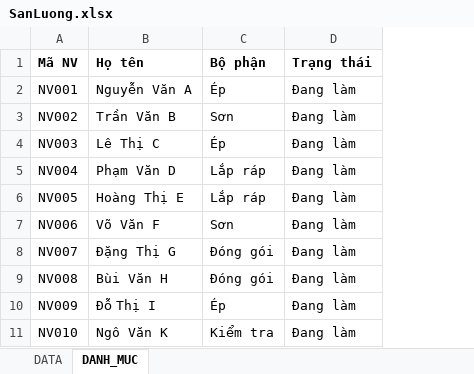
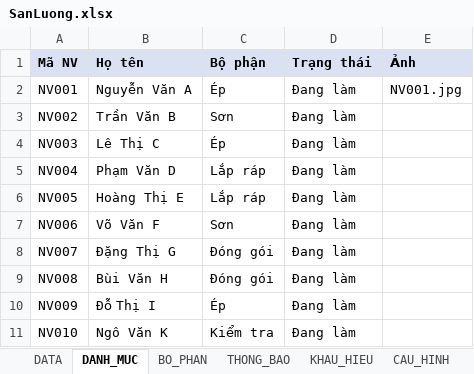
Before and after one commit to maytinhdian/maoyuan-sanluong, an Excel workbook: samples/SanLuong.xlsx, sheet DANH_MUC, drawn as a sheet; values as stored, in another font and other column widths than the file's, no borders; the diff names each change by its address in the sheet, - before the commit and + after, or states it on an @@ line.

```diff
--- a/samples/SanLuong.xlsx (sheet DANH_MUC)
+++ b/samples/SanLuong.xlsx (sheet DANH_MUC)
+sheet tab: BO_PHAN
+sheet tab: THONG_BAO
+sheet tab: KHAU_HIEU
+sheet tab: CAU_HINH
+column E (Ảnh), row 2: NV001.jpg
-A1:D1 fill: none
+A1:D1 fill: #D9E1F2
```
Also changed, not shown: sheet DATA, 8 other files.
